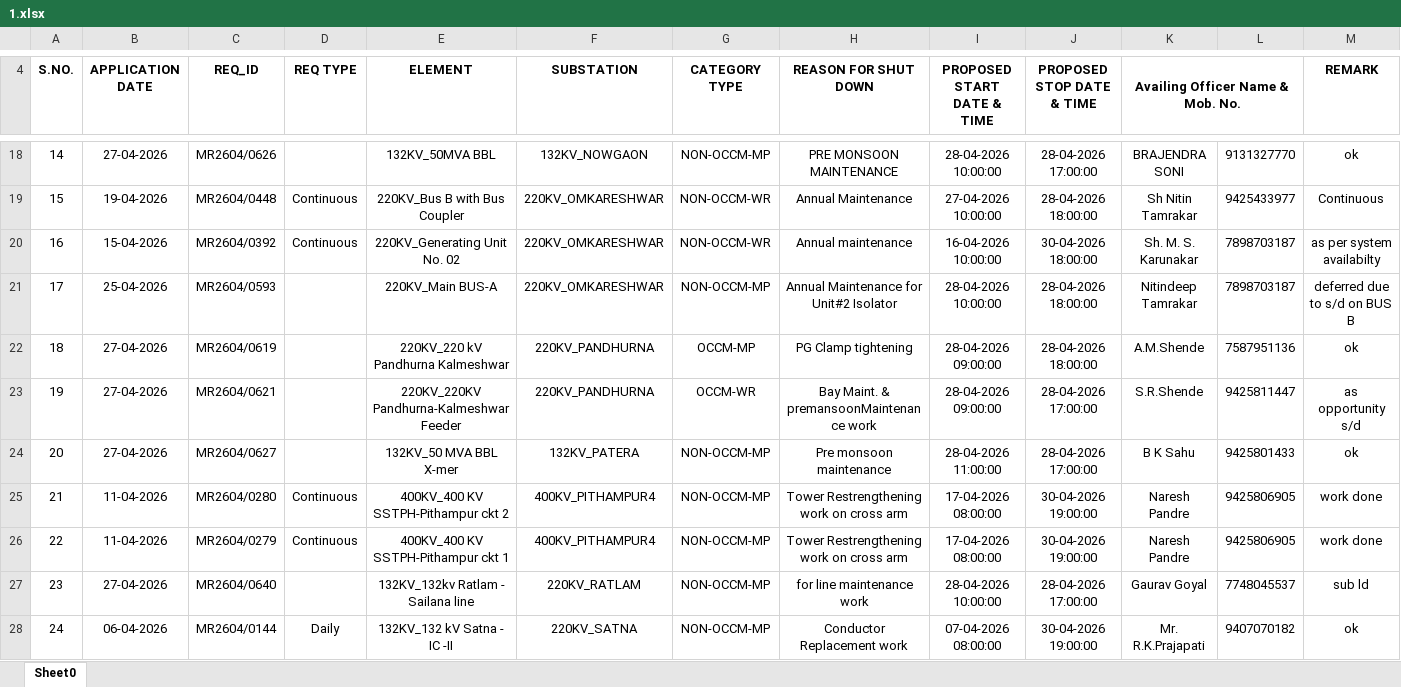
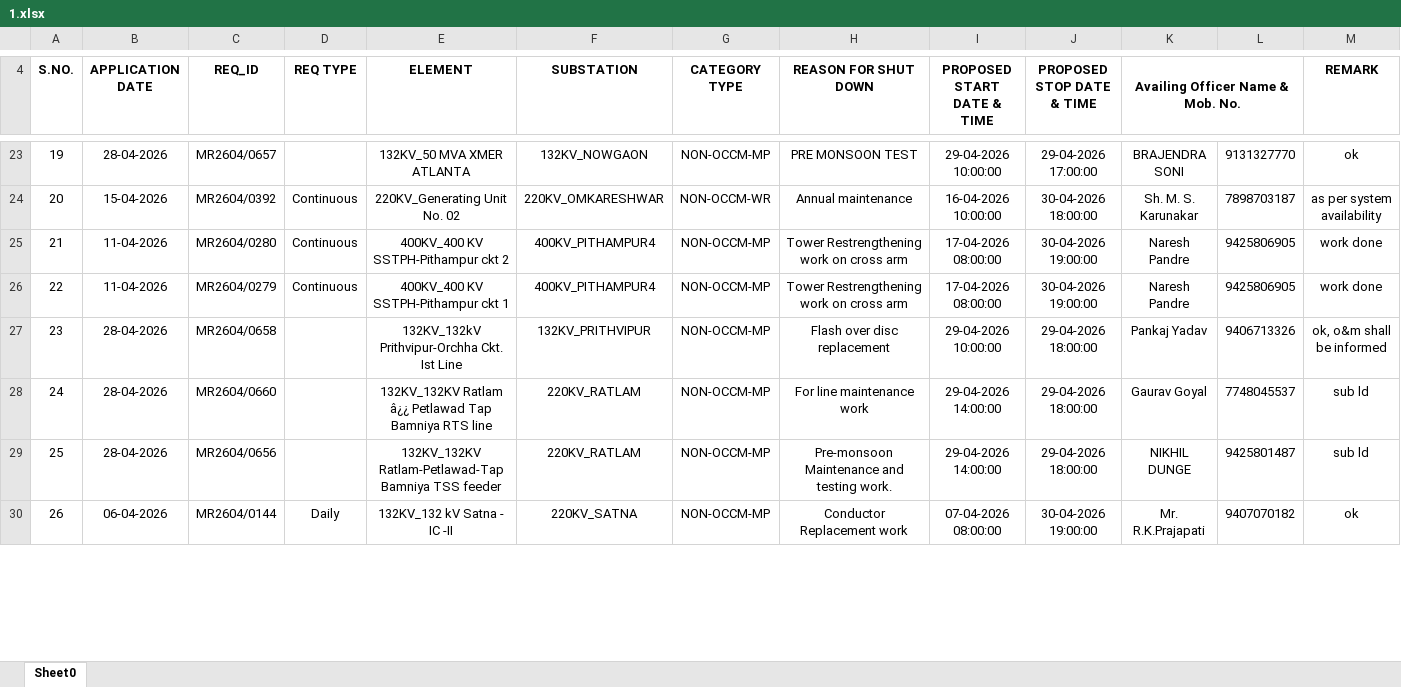
Before and after one commit to SLDCMP/shutdown, an Excel workbook: 1.xlsx, sheet Sheet0, drawn as a sheet; only a part is shown, gaps mark what is left out; values as stored, in another font and other column widths than the file's, no borders; charts and pictures not drawn; removed rows and columns are numbered as before the commit, all else as after; the diff covers the shown part only; the diff names each change by its address in the sheet, - before the commit and + after, or states it on an @@ line.

```diff
--- a/1.xlsx (sheet Sheet0)
+++ b/1.xlsx (sheet Sheet0)
@@ column A (S.NO.) renumbered between rows 16 and 35 @@
-B23 (APPLICATION DATE): 27-04-2026
+B23 (APPLICATION DATE): 28-04-2026
-C23 (REQ_ID): MR2604/0626
+C23 (REQ_ID): MR2604/0657
-E23 (ELEMENT): 132KV_50MVA BBL
+E23 (ELEMENT): 132KV_50 MVA XMER ATLANTA
-H23 (REASON FOR SHUT DOWN): PRE MONSOON MAINTENANCE
+H23 (REASON FOR SHUT DOWN): PRE MONSOON TEST
-I23 (PROPOSED START DATE & TIME): 28-04-2026 10:00:00
+I23 (PROPOSED START DATE & TIME): 29-04-2026 10:00:00
-J23 (PROPOSED STOP DATE & TIME): 28-04-2026 17:00:00
+J23 (PROPOSED STOP DATE & TIME): 29-04-2026 17:00:00
-row 19: 15 | 19-04-2026 | MR2604/0448 | Continuous | 220KV_Bus B with Bus Coupler | 220KV_OMKARESHWAR | NON-OCCM-WR | Annual Maintenance | 27-04-2026 10:00:00 | 28-04-2026 18:00:00 | Sh Nitin Tamrakar | 9425433977 | Continuous
-M24 (REMARK): as per system availabilty
+M24 (REMARK): as per system availability
-row 21: 17 | 25-04-2026 | MR2604/0593 |  | 220KV_Main BUS-A | 220KV_OMKARESHWAR | NON-OCCM-MP | Annual Maintenance for Unit#2 Isolator | 28-04-2026 10:00:00 | 28-04-2026 18:00:00 | Nitindeep Tamrakar | 7898703187 | deferred due to s/d on BUS B
-row 22: 18 | 27-04-2026 | MR2604/0619 |  | 220KV_220 kV Pandhurna Kalmeshwar | 220KV_PANDHURNA | OCCM-MP | PG Clamp tightening | 28-04-2026 09:00:00 | 28-04-2026 18:00:00 | A.M.Shende | 7587951136 | ok
-row 23: 19 | 27-04-2026 | MR2604/0621 |  | 220KV_220KV Pandhurna-Kalmeshwar Feeder | 220KV_PANDHURNA | OCCM-WR | Bay Maint. & premansoonMaintenance work | 28-04-2026 09:00:00 | 28-04-2026 17:00:00 | S.R.Shende | 9425811447 | as opportunity s/d
-row 24: 20 | 27-04-2026 | MR2604/0627 |  | 132KV_50 MVA BBL X-mer | 132KV_PATERA | NON-OCCM-MP | Pre monsoon maintenance | 28-04-2026 11:00:00 | 28-04-2026 17:00:00 | B K Sahu | 9425801433 | ok
+row 27: 23 | 28-04-2026 | MR2604/0658 |  | 132KV_132kV Prithvipur-Orchha Ckt. Ist Line | 132KV_PRITHVIPUR | NON-OCCM-MP | Flash over disc replacement | 29-04-2026 10:00:00 | 29-04-2026 18:00:00 | Pankaj Yadav | 9406713326 | ok, o&m shall be informed
-B28 (APPLICATION DATE): 27-04-2026
+B28 (APPLICATION DATE): 28-04-2026
-C28 (REQ_ID): MR2604/0640
+C28 (REQ_ID): MR2604/0660
-E28 (ELEMENT): 132KV_132kv Ratlam - Sailana line
+E28 (ELEMENT): 132KV_132KV Ratlam â¿¿ Petlawad Tap Bamniya RTS line
-H28 (REASON FOR SHUT DOWN): for line maintenance work
+H28 (REASON FOR SHUT DOWN): For line maintenance work
-I28 (PROPOSED START DATE & TIME): 28-04-2026 10:00:00
+I28 (PROPOSED START DATE & TIME): 29-04-2026 14:00:00
-J28 (PROPOSED STOP DATE & TIME): 28-04-2026 17:00:00
+J28 (PROPOSED STOP DATE & TIME): 29-04-2026 18:00:00
+row 29: 25 | 28-04-2026 | MR2604/0656 |  | 132KV_132KV Ratlam-Petlawad-Tap Bamniya TSS feeder | 220KV_RATLAM | NON-OCCM-MP | Pre-monsoon Maintenance and testing work. | 29-04-2026 14:00:00 | 29-04-2026 18:00:00 | NIKHIL DUNGE | 9425801487 | sub ld
```
Also changed, not shown: 20 added rows, 23 removed rows, 10 edited cells and cell formats elsewhere in this sheet.
